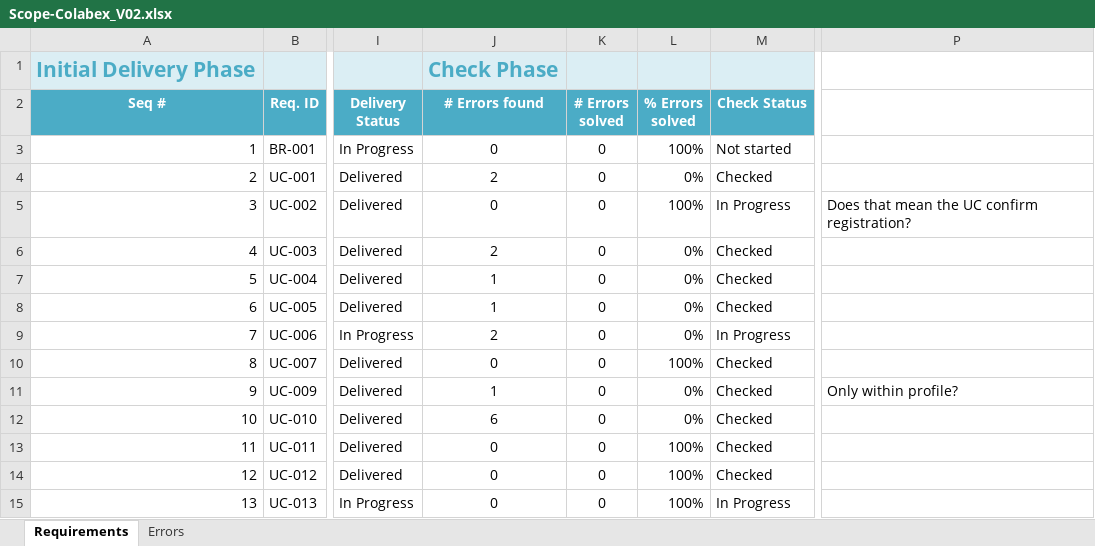
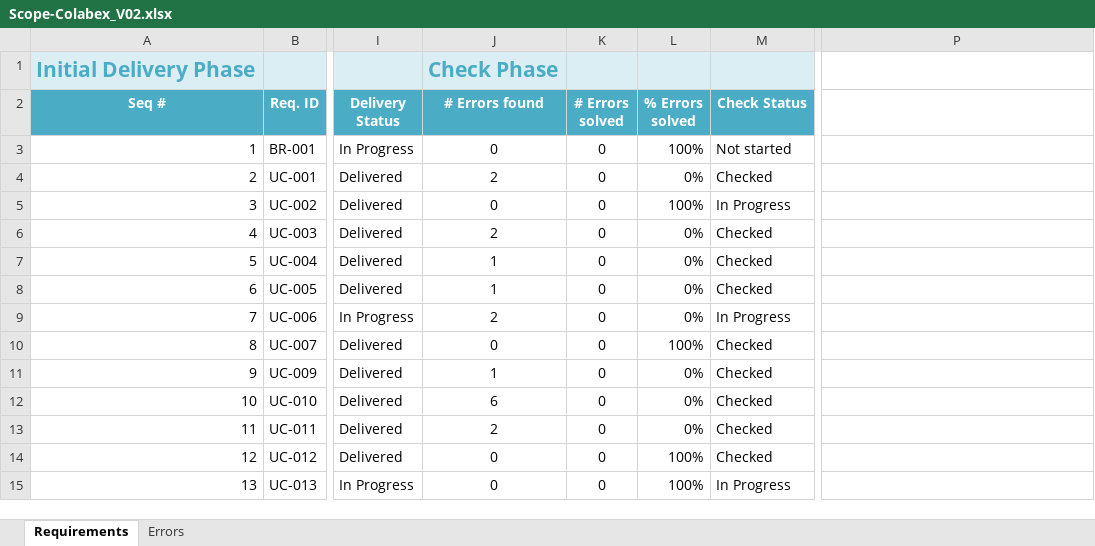
Before and after one commit to angelsilva/colabex, an Excel workbook: Scope-Colabex_V02.xlsx, sheet Requirements, drawn as a sheet; only a part is shown, gaps mark what is left out; values as stored, in another font and other column widths than the file's, no borders; conditional formats not drawn; the diff names each change by its address in the sheet, - before the commit and + after, or states it on an @@ line.

```diff
--- a/Scope-Colabex_V02.xlsx (sheet Requirements)
+++ b/Scope-Colabex_V02.xlsx (sheet Requirements)
-P5: Does that mean the UC confirm registration?
+P5: (empty)
-P11: Only within profile?
+P11: (empty)
-J13 (# Errors found): 0
+J13 (# Errors found): 2
-L13 (% Errors solved): 100%
+L13 (% Errors solved): 0%
```
Also changed, not shown: sheet Errors.
